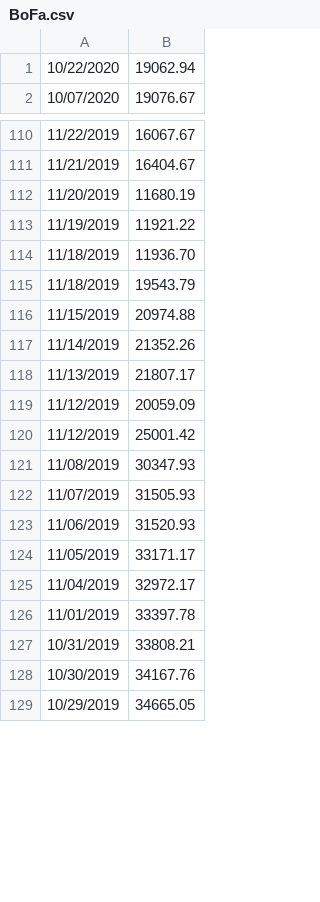
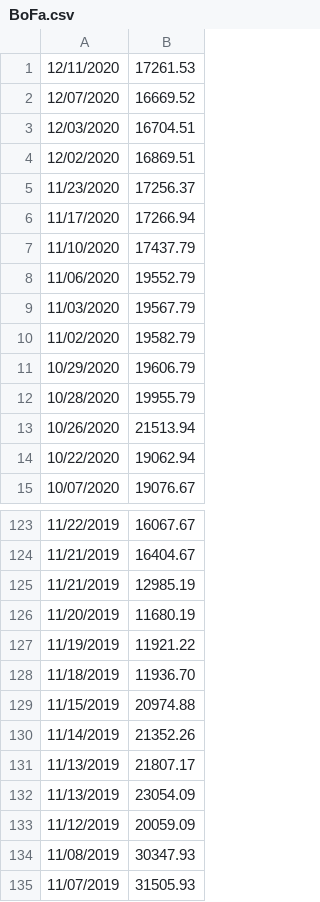
Before and after one commit to IROATUVA/iroatuva.github.io, a CSV file: BoFa.csv, drawn as a sheet; only a part is shown, gaps mark what is left out; the shorter side is filled out with more unchanged rows; removed rows and columns are numbered as before the commit, all else as after; the diff covers the shown part only; the diff names each change by its address in the sheet, - before the commit and + after, or states it on an @@ line.

```diff
--- a/BoFa.csv
+++ b/BoFa.csv
+row 1: 12/11/2020 | 17261.53
+row 2: 12/07/2020 | 16669.52
+row 3: 12/03/2020 | 16704.51
+row 4: 12/02/2020 | 16869.51
+row 5: 11/23/2020 | 17256.37
+row 6: 11/17/2020 | 17266.94
+row 7: 11/10/2020 | 17437.79
+row 8: 11/06/2020 | 19552.79
+row 9: 11/03/2020 | 19567.79
+row 10: 11/02/2020 | 19582.79
+row 11: 10/29/2020 | 19606.79
+row 12: 10/28/2020 | 19955.79
+row 13: 10/26/2020 | 21513.94
+row 125: 11/21/2019 | 12985.19
-row 115: 11/18/2019 | 19543.79
+row 132: 11/13/2019 | 23054.09
-row 120: 11/12/2019 | 25001.42
```
Also changed, not shown: 8 added rows and 30 removed rows elsewhere in this file, 8 other files.
